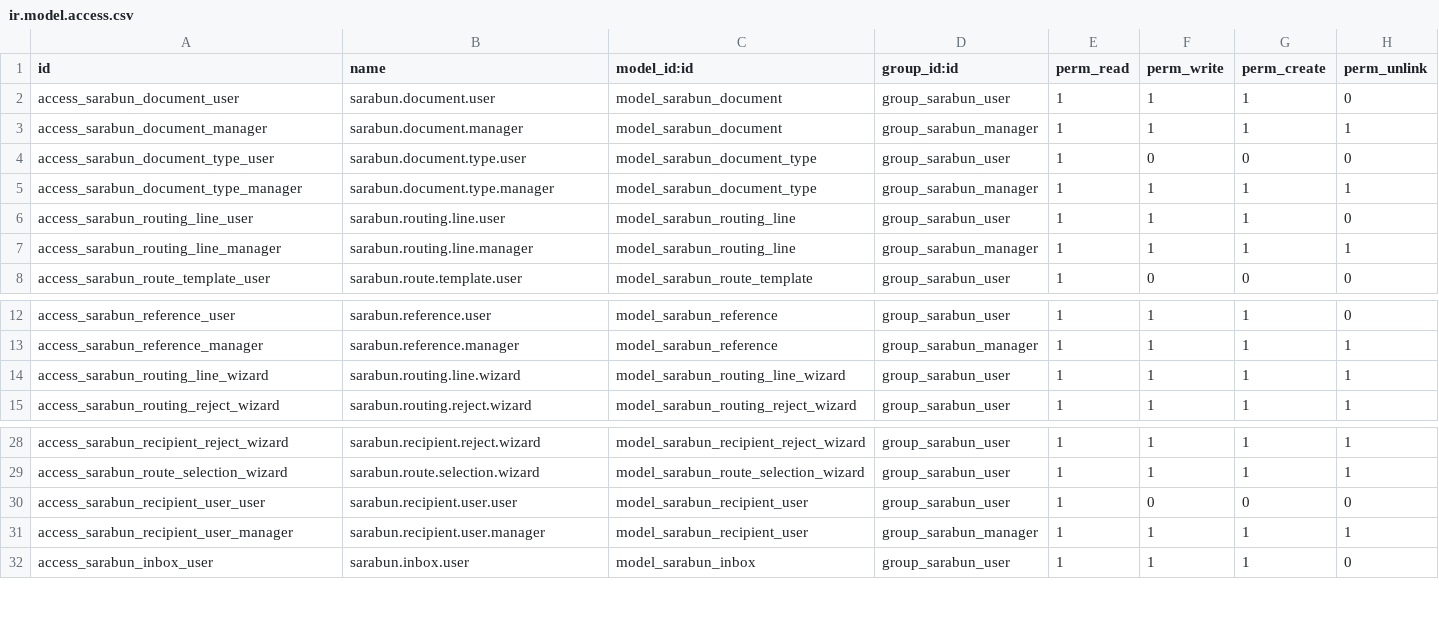
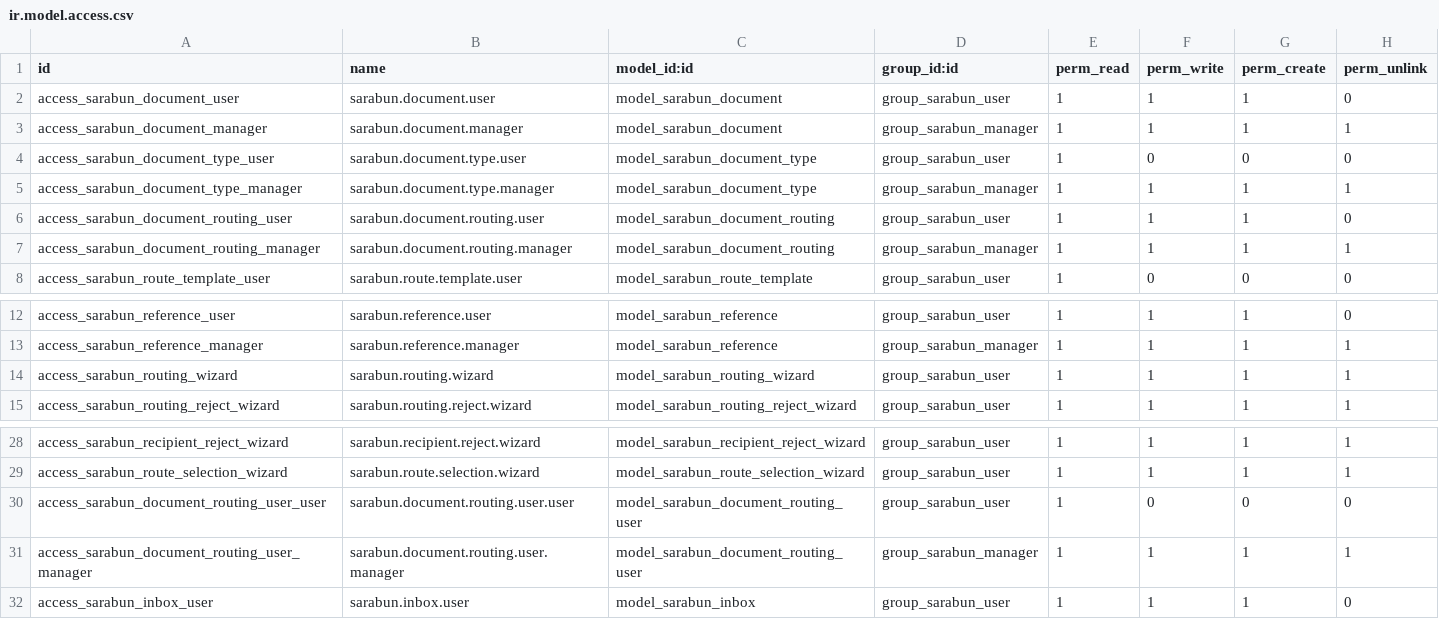
Before and after one commit to Aginix/kmitl, a CSV file: agx_sarabun/security/ir.model.access.csv, drawn as a sheet; only a part is shown, gaps mark what is left out.

Commit message:
[IMP] agx_sarabun: redesign routing data structure
Simplify the routing hierarchy by:
- Rename sarabun.routing.line → sarabun.document.routing
- Rename sarabun.recipient.user → sarabun.document.routing.user
- Flatten recipient to 1 record per user (was 1 per routing step)
- Remove action_policy (routing completes when all users act)
- routing.user is now definition-only (no state tracking)
- All action tracking consolidated on recipient model

```diff
--- a/agx_sarabun/security/ir.model.access.csv
+++ b/agx_sarabun/security/ir.model.access.csv
@@ -5,4 +5,4 @@ access_sarabun_document_type_user,sarabun.document.type.user,model_sarabun_docum
 access_sarabun_document_type_manager,sarabun.document.type.manager,model_sarabun_document_type,group_sarabun_manager,1,1,1,1
-access_sarabun_routing_line_user,sarabun.routing.line.user,model_sarabun_routing_line,group_sarabun_user,1,1,1,0
-access_sarabun_routing_line_manager,sarabun.routing.line.manager,model_sarabun_routing_line,group_sarabun_manager,1,1,1,1
+access_sarabun_document_routing_user,sarabun.document.routing.user,model_sarabun_document_routing,group_sarabun_user,1,1,1,0
+access_sarabun_document_routing_manager,sarabun.document.routing.manager,model_sarabun_document_routing,group_sarabun_manager,1,1,1,1
 access_sarabun_route_template_user,sarabun.route.template.user,model_sarabun_route_template,group_sarabun_user,1,0,0,0
@@ -13,3 +13,3 @@ access_sarabun_reference_user,sarabun.reference.user,model_sarabun_reference,gro
 access_sarabun_reference_manager,sarabun.reference.manager,model_sarabun_reference,group_sarabun_manager,1,1,1,1
-access_sarabun_routing_line_wizard,sarabun.routing.line.wizard,model_sarabun_routing_line_wizard,group_sarabun_user,1,1,1,1
+access_sarabun_routing_wizard,sarabun.routing.wizard,model_sarabun_routing_wizard,group_sarabun_user,1,1,1,1
 access_sarabun_routing_reject_wizard,sarabun.routing.reject.wizard,model_sarabun_routing_reject_wizard,group_sarabun_user,1,1,1,1
@@ -29,4 +29,4 @@ access_sarabun_recipient_reject_wizard,sarabun.recipient.reject.wizard,model_sar
 access_sarabun_route_selection_wizard,sarabun.route.selection.wizard,model_sarabun_route_selection_wizard,group_sarabun_user,1,1,1,1
-access_sarabun_recipient_user_user,sarabun.recipient.user.user,model_sarabun_recipient_user,group_sarabun_user,1,0,0,0
-access_sarabun_recipient_user_manager,sarabun.recipient.user.manager,model_sarabun_recipient_user,group_sarabun_manager,1,1,1,1
+access_sarabun_document_routing_user_user,sarabun.document.routing.user.user,model_sarabun_document_routing_user,group_sarabun_user,1,0,0,0
+access_sarabun_document_routing_user_manager,sarabun.document.routing.user.manager,model_sarabun_document_routing_user,group_sarabun_manager,1,1,1,1
 access_sarabun_inbox_user,sarabun.inbox.user,model_sarabun_inbox,group_sarabun_user,1,1,1,0
```
Also changed, not shown: 13 other files.
